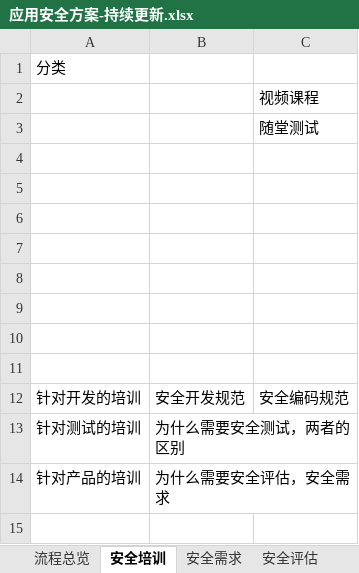
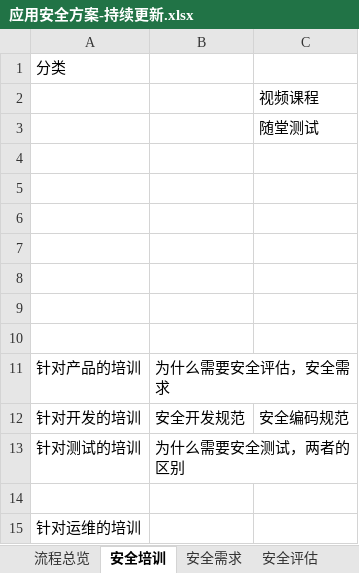
Before and after one commit to scopion/devsecops, an Excel workbook: 原创-应用安全/应用安全方案-持续更新.xlsx, sheet 安全培训, drawn as a sheet; values as stored, in another font and other column widths than the file's, no borders; the diff names each change by its address in the sheet, - before the commit and + after, or states it on an @@ line.

```diff
--- a/原创-应用安全/应用安全方案-持续更新.xlsx (sheet 安全培训)
+++ b/原创-应用安全/应用安全方案-持续更新.xlsx (sheet 安全培训)
-row 11: (empty)
+row 11: 针对产品的培训 | 为什么需要安全评估，安全需求
-row 14: 针对产品的培训 | 为什么需要安全评估，安全需求
+row 14: (empty)
+row 15: 针对运维的培训
```
Also changed, not shown: sheet 流程总览, sheet 安全需求, sheet 安全评估, 58 other files.
